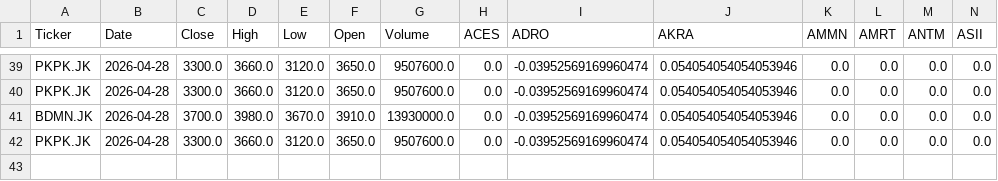
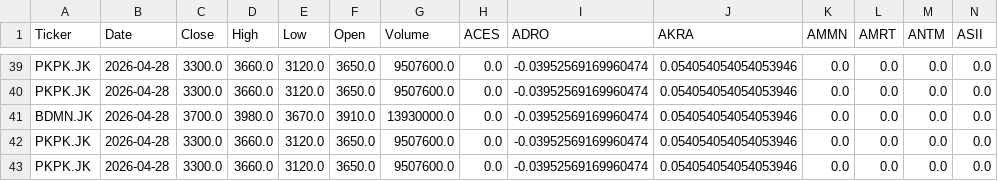
Before and after one commit to edwinhidayat1708/swing_scanner, a CSV file: log_rekomendasi_swing_v3.csv, drawn as a sheet; only a part is shown, gaps mark what is left out; rows hold the shown columns only; the diff names each change by its address in the sheet, - before the commit and + after, or states it on an @@ line.

```diff
--- a/log_rekomendasi_swing_v3.csv
+++ b/log_rekomendasi_swing_v3.csv
+row 43: PKPK.JK | 2026-04-28 | 3300.0 | 3660.0 | 3120.0 | 3650.0 | 9507600.0 | 0.0 | -0.03952569169960474 | 0.054054054054053946 | 0.0 | 0.0 | 0.0 | 0.0
```
